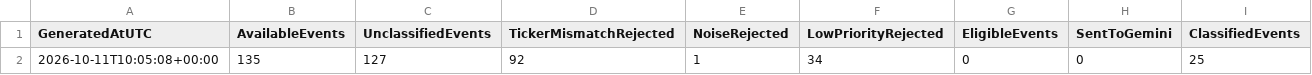
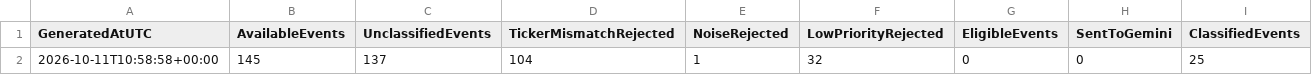
Before and after one commit to Thameur95/investment-assistant, a CSV file: historical_lab/reports/catalyst_semantic_summary.csv, drawn as a sheet; only a part is shown; the diff names each change by its address in the sheet, - before the commit and + after, or states it on an @@ line.

```diff
--- a/historical_lab/reports/catalyst_semantic_summary.csv
+++ b/historical_lab/reports/catalyst_semantic_summary.csv
-A2 (GeneratedAtUTC): 2026-10-11T10:05:08+00:00
+A2 (GeneratedAtUTC): 2026-10-11T10:58:58+00:00
-B2 (AvailableEvents): 135
+B2 (AvailableEvents): 145
-C2 (UnclassifiedEvents): 127
+C2 (UnclassifiedEvents): 137
-D2 (TickerMismatchRejected): 92
+D2 (TickerMismatchRejected): 104
-F2 (LowPriorityRejected): 34
+F2 (LowPriorityRejected): 32
```
Also changed, not shown: historical_lab/reports/catalyst_europe_diagnostic.csv, historical_lab/reports/catalyst_events.csv, 2 other files.
